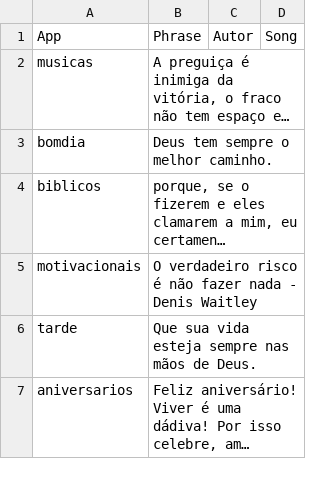
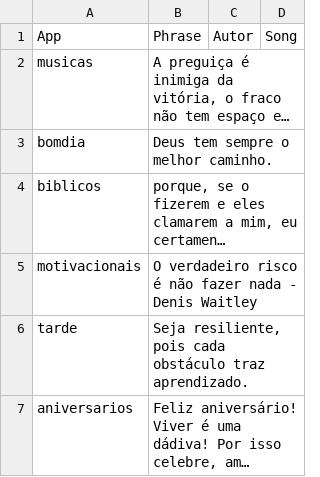
Before and after one commit to Luccas-Medina/automated_instagram_posts, a CSV file: images/captions.csv, drawn as a sheet; long unchanged cells end in …; the diff names each change by its address in the sheet, - before the commit and + after, or states it on an @@ line.

```diff
--- a/images/captions.csv
+++ b/images/captions.csv
-B6: Que sua vida esteja sempre nas mãos de Deus.
+B6: Seja resiliente, pois cada obstáculo traz aprendizado.
```
